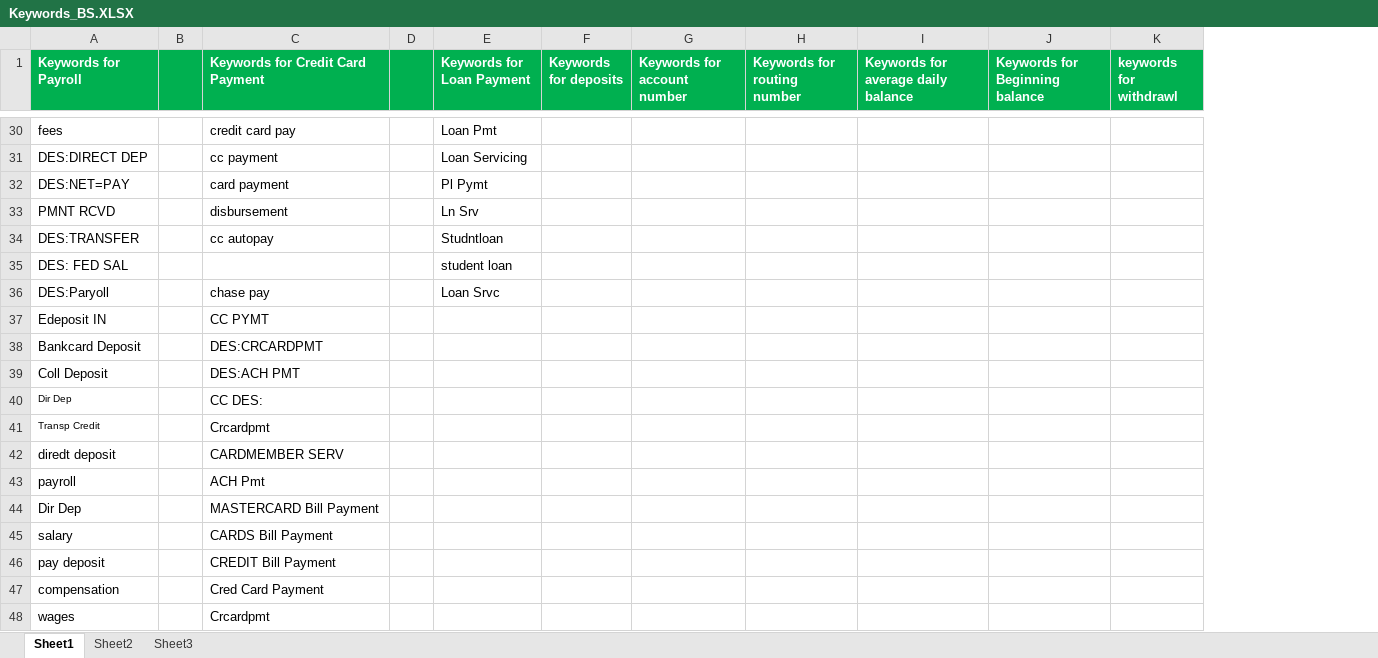
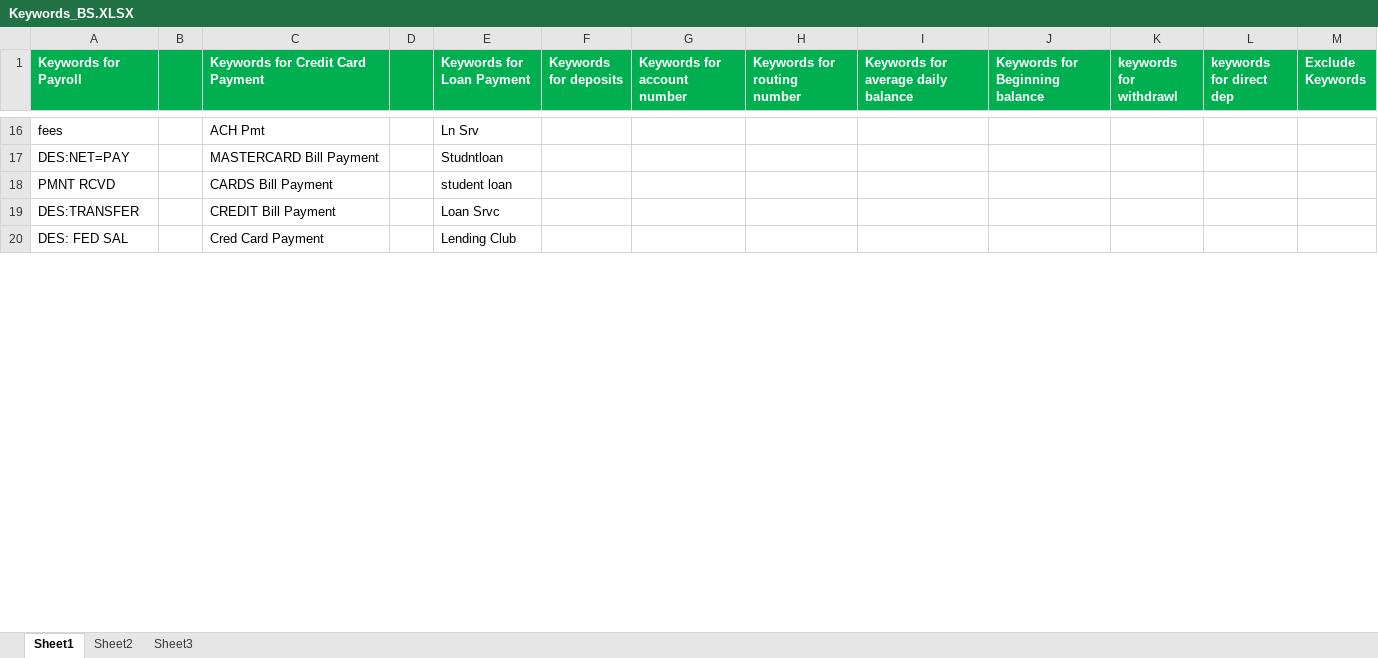
Before and after one commit to nroad-gith-admin/document-extraction, an Excel workbook: data/Keywords_BS.XLSX, sheet Sheet1, drawn as a sheet; only a part is shown, gaps mark what is left out; values as stored, in another font and other column widths than the file's, no borders; removed rows and columns are numbered as before the commit, all else as after; the diff covers the shown part only; the diff names each change by its address in the sheet, - before the commit and + after, or states it on an @@ line.

```diff
--- a/data/Keywords_BS.XLSX (sheet Sheet1)
+++ b/data/Keywords_BS.XLSX (sheet Sheet1)
+column L (keywords for direct dep), empty
+column M (Exclude Keywords), empty
-C16 (Keywords for Credit Card Payment): credit card pay
+C16 (Keywords for Credit Card Payment): ACH Pmt
-E16 (Keywords for Loan Payment): Loan Pmt
+E16 (Keywords for Loan Payment): Ln Srv
-row 31: DES:DIRECT DEP |  | cc payment |  | Loan Servicing
-C17 (Keywords for Credit Card Payment): card payment
+C17 (Keywords for Credit Card Payment): MASTERCARD Bill Payment
-E17 (Keywords for Loan Payment): Pl Pymt
+E17 (Keywords for Loan Payment): Studntloan
-C18 (Keywords for Credit Card Payment): disbursement
+C18 (Keywords for Credit Card Payment): CARDS Bill Payment
-E18 (Keywords for Loan Payment): Ln Srv
+E18 (Keywords for Loan Payment): student loan
-C19 (Keywords for Credit Card Payment): cc autopay
+C19 (Keywords for Credit Card Payment): CREDIT Bill Payment
-E19 (Keywords for Loan Payment): Studntloan
+E19 (Keywords for Loan Payment): Loan Srvc
-C20 (Keywords for Credit Card Payment): (empty)
+C20 (Keywords for Credit Card Payment): Cred Card Payment
-E20 (Keywords for Loan Payment): student loan
+E20 (Keywords for Loan Payment): Lending Club
-row 36: DES:Paryoll |  | chase pay |  | Loan Srvc
-row 37: Edeposit IN |  | CC PYMT
-row 38: Bankcard Deposit |  | DES:CRCARDPMT
-row 39: Coll Deposit |  | DES:ACH PMT
-row 40: Dir Dep |  | CC DES:
-row 41: Transp Credit |  | Crcardpmt
-row 42: diredt deposit |  | CARDMEMBER SERV
-row 43: payroll |  | ACH Pmt
-row 44: Dir Dep |  | MASTERCARD Bill Payment
-row 45: salary |  | CARDS Bill Payment
-row 46: pay deposit |  | CREDIT Bill Payment
-row 47: compensation |  | Cred Card Payment
-row 48: wages |  | Crcardpmt
```
Also changed, not shown: 3 added rows, 27 removed rows, 2 moved rows, 23 edited cells and cell formats elsewhere in this sheet, 40 other files.
